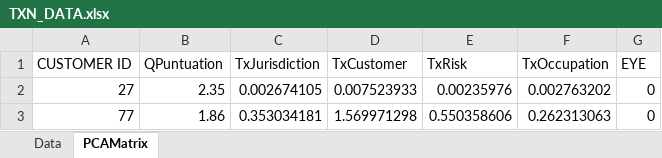
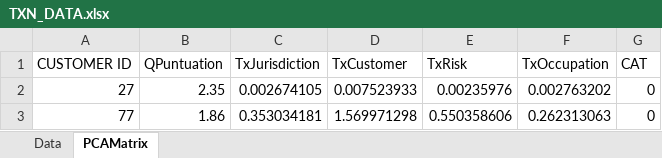
Before and after one commit to dataonchain/fraud_detection_zkml, an Excel workbook: TXN_DATA.xlsx, sheet PCAMatrix, drawn as a sheet; only a part is shown; values as stored, in another font and other column widths than the file's, no borders; the diff names each change by its address in the sheet, - before the commit and + after, or states it on an @@ line.

```diff
--- a/TXN_DATA.xlsx (sheet PCAMatrix)
+++ b/TXN_DATA.xlsx (sheet PCAMatrix)
-G1: EYE
+G1: CAT
```
Also changed, not shown: sheet Data, 1 other file.
